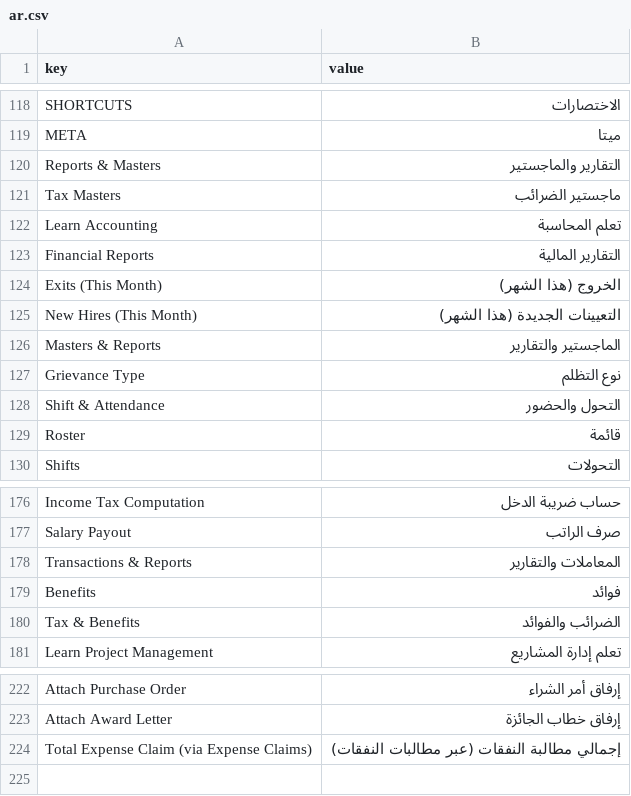
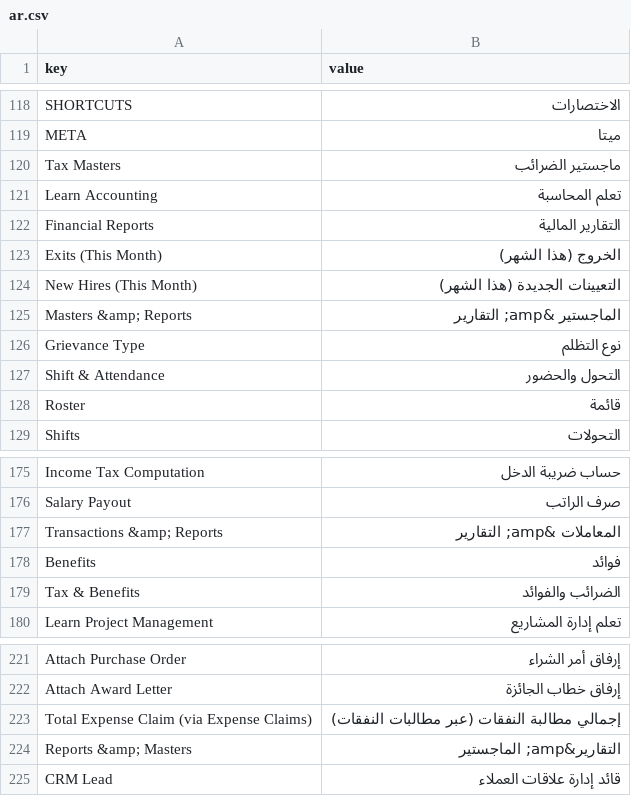
Before and after one commit to Ujjwal-Aggrawal2279/IAU, a CSV file: iau/translations/ar.csv, drawn as a sheet; only a part is shown, gaps mark what is left out.

Commit message:
added translations

```diff
--- a/iau/translations/ar.csv
+++ b/iau/translations/ar.csv
@@ -119,3 +119,2 @@ SHORTCUTS,الاختصارات,
 META,ميتا,
-Reports & Masters,التقارير والماجستير,
 Tax Masters,ماجستير الضرائب,
@@ -125,3 +124,3 @@ Exits (This Month),الخروج (هذا الشهر),
 New Hires (This Month),التعيينات الجديدة (هذا الشهر),
-Masters & Reports,الماجستير والتقارير,
+Masters &amp; Reports,الماجستير &amp; التقارير,
 Grievance Type,نوع التظلم,
@@ -177,3 +176,3 @@ Income Tax Computation,حساب ضريبة الدخل,
 Salary Payout,صرف الراتب,
-Transactions & Reports,المعاملات والتقارير,
+Transactions &amp; Reports,المعاملات &amp; التقارير,
 Benefits,فوائد,
@@ -224 +223,3 @@ Attach Award Letter,إرفاق خطاب الجائزة,
 Total Expense Claim (via Expense Claims),إجمالي مطالبة النفقات (عبر مطالبات النفقات),
+Reports &amp; Masters,التقارير&amp; الماجستير,
+CRM Lead,قائد إدارة علاقات العملاء,
```
